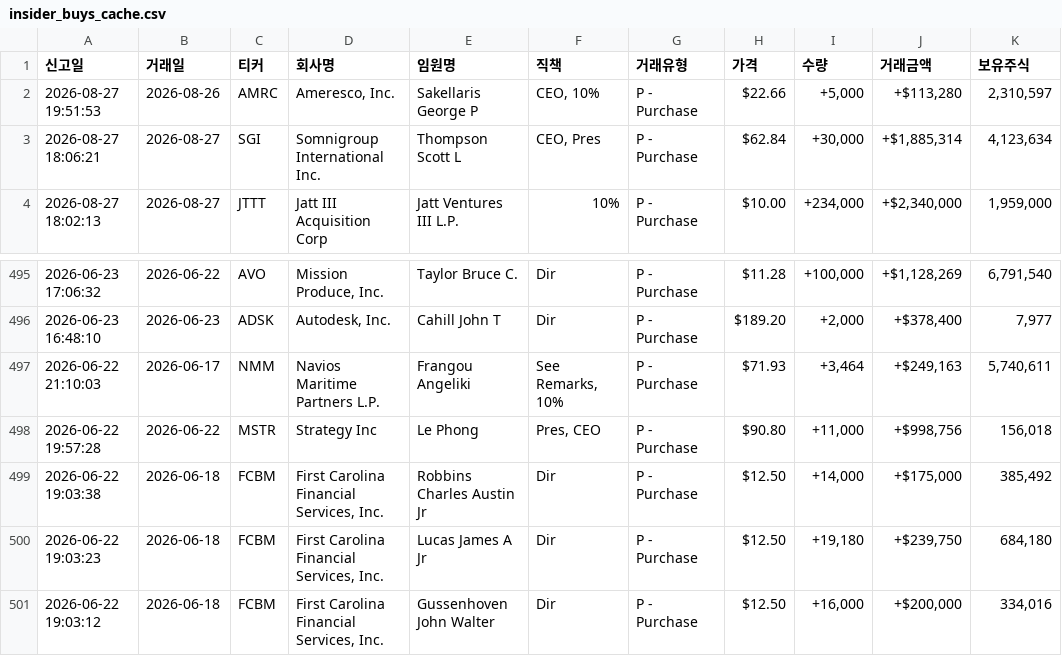
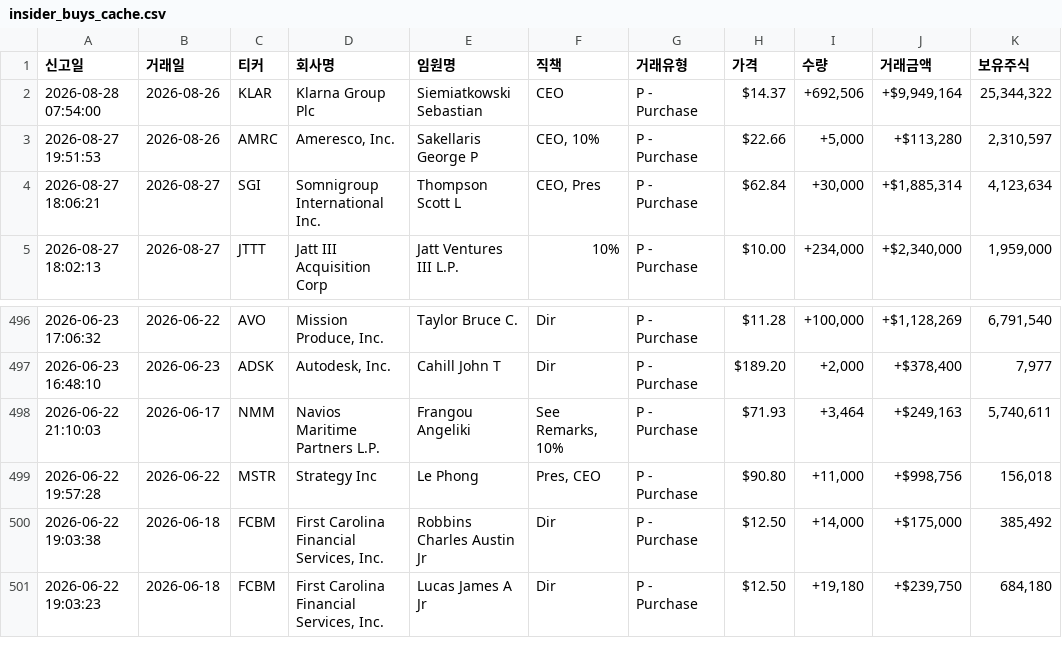
Before and after one commit to dicacros-gif/claude, a CSV file: data/insider_buys_cache.csv, drawn as a sheet; only a part is shown, gaps mark what is left out.

```diff
--- a/data/insider_buys_cache.csv
+++ b/data/insider_buys_cache.csv
@@ -1,2 +1,3 @@
 신고일,거래일,티커,회사명,임원명,직책,거래유형,가격,수량,거래금액,보유주식
+2026-08-28 07:54:00,2026-08-26,KLAR,Klarna Group Plc,Siemiatkowski Sebastian,CEO,P - Purchase,$14.37,"+692,506","+$9,949,164","25,344,322"
 2026-08-27 19:51:53,2026-08-26,AMRC,"Ameresco, Inc.",Sakellaris George P,"CEO, 10%",P - Purchase,$22.66,"+5,000","+$113,280","2,310,597"
@@ -500,2 +501 @@
 2026-06-22 19:03:23,2026-06-18,FCBM,"First Carolina Financial Services, Inc.",Lucas James A Jr,Dir,P - Purchase,$12.50,"+19,180","+$239,750","684,180"
-2026-06-22 19:03:12,2026-06-18,FCBM,"First Carolina Financial Services, Inc.",Gussenhoven John Walter,Dir,P - Purchase,$12.50,"+16,000","+$200,000","334,016"
```
Also changed, not shown: 5 other files.
